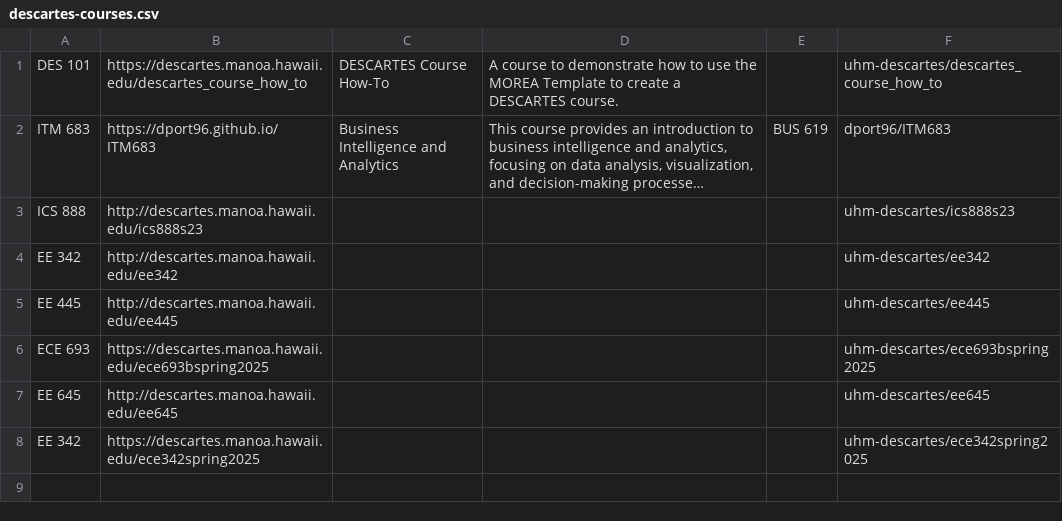
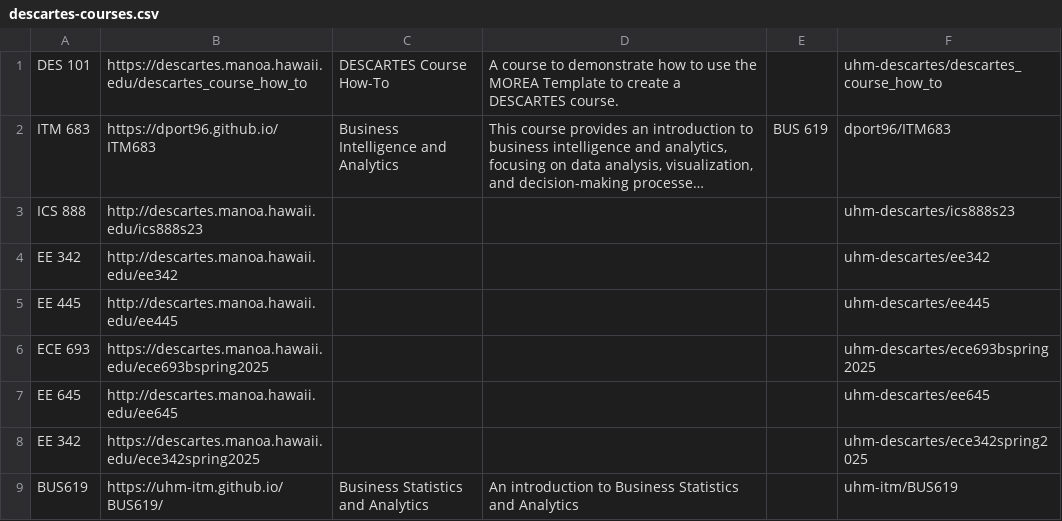
Before and after one commit to uhm-descartes/descartes-modules, a CSV file: course-sites/descartes-courses.csv, drawn as a sheet; long unchanged cells end in ….

Commit message:
Update BUS619 deploy URL, full name, and description

```diff
--- a/course-sites/descartes-courses.csv
+++ b/course-sites/descartes-courses.csv
@@ -8 +8,2 @@
 "EE 342","https://descartes.manoa.hawaii.edu/ece342spring2025","","","","uhm-descartes/ece342spring2025"
+"BUS619","https://uhm-itm.github.io/BUS619/","Business Statistics and Analytics","An introduction to Business Statistics and Analytics","","uhm-itm/BUS619"
```
